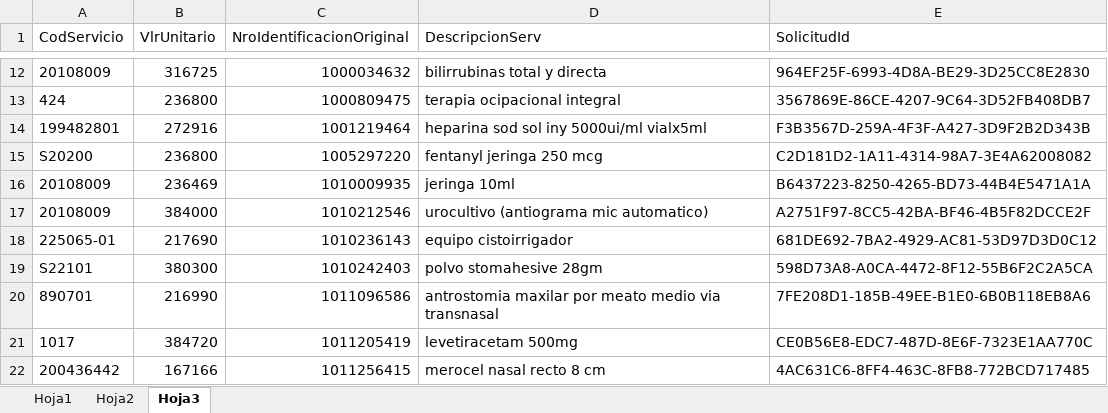
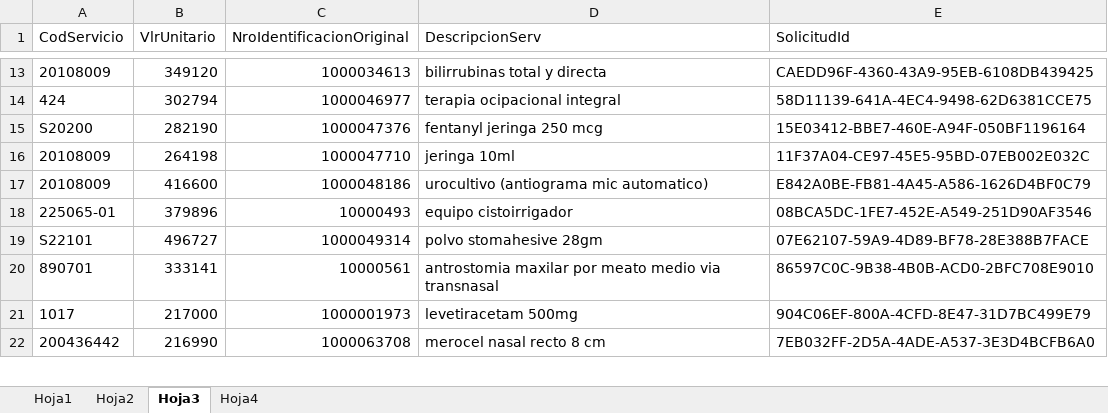
Before and after one commit to IngeoCons/CM_Sanitas, an Excel workbook: IQCM/DataSource/MóduloCas.xlsx, sheet Hoja3, drawn as a sheet; only a part is shown, gaps mark what is left out; values as stored, in another font and other column widths than the file's, no borders; removed rows and columns are numbered as before the commit, all else as after; the diff covers the shown part only; the diff names each change by its address in the sheet, - before the commit and + after, or states it on an @@ line.

```diff
--- a/IQCM/DataSource/MóduloCas.xlsx (sheet Hoja3)
+++ b/IQCM/DataSource/MóduloCas.xlsx (sheet Hoja3)
+sheet tab: Hoja4
-B13 (VlrUnitario): 316725
+B13 (VlrUnitario): 349120
-C13 (NroIdentificacionOriginal): 1000034632
+C13 (NroIdentificacionOriginal): 1000034613
-E13 (SolicitudId): 964EF25F-6993-4D8A-BE29-3D25CC8E2830
+E13 (SolicitudId): CAEDD96F-4360-43A9-95EB-6108DB439425
-B14 (VlrUnitario): 236800
+B14 (VlrUnitario): 302794
-C14 (NroIdentificacionOriginal): 1000809475
+C14 (NroIdentificacionOriginal): 1000046977
-E14 (SolicitudId): 3567869E-86CE-4207-9C64-3D52FB408DB7
+E14 (SolicitudId): 58D11139-641A-4EC4-9498-62D6381CCE75
-row 14: 199482801 | 272916 | 1001219464 | heparina sod sol iny 5000ui/ml vialx5ml | F3B3567D-259A-4F3F-A427-3D9F2B2D343B
-B15 (VlrUnitario): 236800
+B15 (VlrUnitario): 282190
-C15 (NroIdentificacionOriginal): 1005297220
+C15 (NroIdentificacionOriginal): 1000047376
-E15 (SolicitudId): C2D181D2-1A11-4314-98A7-3E4A62008082
+E15 (SolicitudId): 15E03412-BBE7-460E-A94F-050BF1196164
-B16 (VlrUnitario): 236469
+B16 (VlrUnitario): 264198
-C16 (NroIdentificacionOriginal): 1010009935
+C16 (NroIdentificacionOriginal): 1000047710
-E16 (SolicitudId): B6437223-8250-4265-BD73-44B4E5471A1A
+E16 (SolicitudId): 11F37A04-CE97-45E5-95BD-07EB002E032C
-B17 (VlrUnitario): 384000
+B17 (VlrUnitario): 416600
-C17 (NroIdentificacionOriginal): 1010212546
+C17 (NroIdentificacionOriginal): 1000048186
-E17 (SolicitudId): A2751F97-8CC5-42BA-BF46-4B5F82DCCE2F
+E17 (SolicitudId): E842A0BE-FB81-4A45-A586-1626D4BF0C79
-B18 (VlrUnitario): 217690
+B18 (VlrUnitario): 379896
-C18 (NroIdentificacionOriginal): 1010236143
+C18 (NroIdentificacionOriginal): 10000493
-E18 (SolicitudId): 681DE692-7BA2-4929-AC81-53D97D3D0C12
+E18 (SolicitudId): 08BCA5DC-1FE7-452E-A549-251D90AF3546
-B19 (VlrUnitario): 380300
+B19 (VlrUnitario): 496727
-C19 (NroIdentificacionOriginal): 1010242403
+C19 (NroIdentificacionOriginal): 1000049314
-E19 (SolicitudId): 598D73A8-A0CA-4472-8F12-55B6F2C2A5CA
+E19 (SolicitudId): 07E62107-59A9-4D89-BF78-28E388B7FACE
-B20 (VlrUnitario): 216990
+B20 (VlrUnitario): 333141
-C20 (NroIdentificacionOriginal): 1011096586
+C20 (NroIdentificacionOriginal): 10000561
-E20 (SolicitudId): 7FE208D1-185B-49EE-B1E0-6B0B118EB8A6
+E20 (SolicitudId): 86597C0C-9B38-4B0B-ACD0-2BFC708E9010
-B21 (VlrUnitario): 384720
+B21 (VlrUnitario): 217000
-C21 (NroIdentificacionOriginal): 1011205419
+C21 (NroIdentificacionOriginal): 1000001973
-E21 (SolicitudId): CE0B56E8-EDC7-487D-8E6F-7323E1AA770C
+E21 (SolicitudId): 904C06EF-800A-4CFD-8E47-31D7BC499E79
-B22 (VlrUnitario): 167166
+B22 (VlrUnitario): 216990
-C22 (NroIdentificacionOriginal): 1011256415
+C22 (NroIdentificacionOriginal): 1000063708
-E22 (SolicitudId): 4AC631C6-8FF4-463C-8FB8-772BCD717485
+E22 (SolicitudId): 7EB032FF-2D5A-4ADE-A537-3E3D4BCFB6A0
```
Also changed, not shown: 2 added rows and 68 edited cells elsewhere in this sheet, sheet Hoja2, 6 other files.
